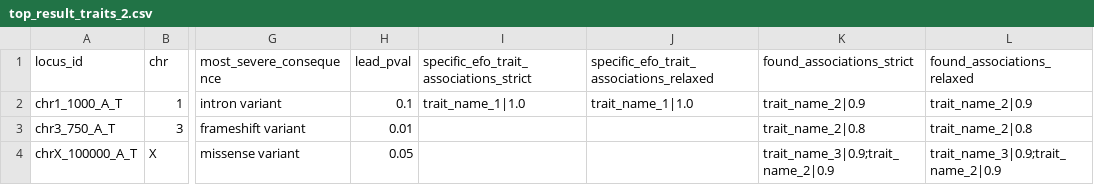
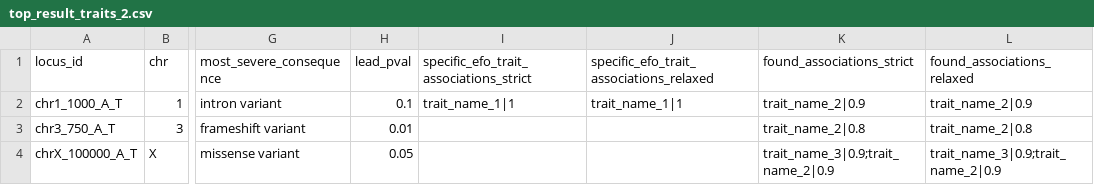
Before and after one commit to FINNGEN/autoreporting, a CSV file: testing/compare_resources/top_result_traits_2.csv, drawn as a sheet; only a part is shown, gaps mark what is left out; the diff names each change by its address in the sheet, - before the commit and + after, or states it on an @@ line.

```diff
--- a/testing/compare_resources/top_result_traits_2.csv
+++ b/testing/compare_resources/top_result_traits_2.csv
-I2: trait_name_1|1.0
+I2: trait_name_1|1
-J2: trait_name_1|1.0
+J2: trait_name_1|1
```
Also changed, not shown: testing/compare_resources/top_result_traits_1.csv, 1 other file.
